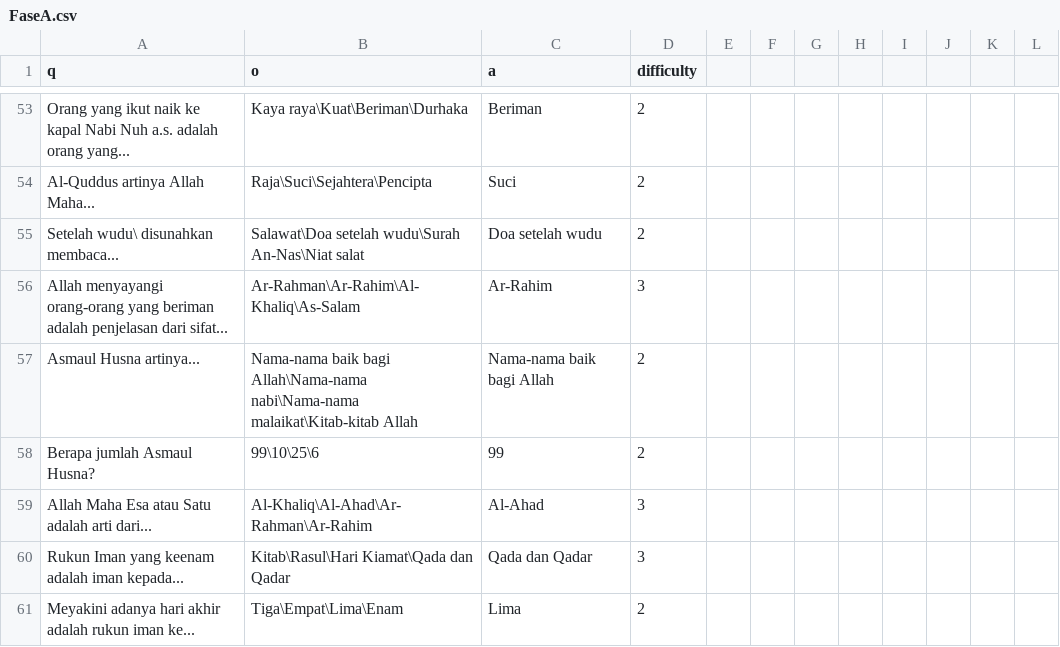
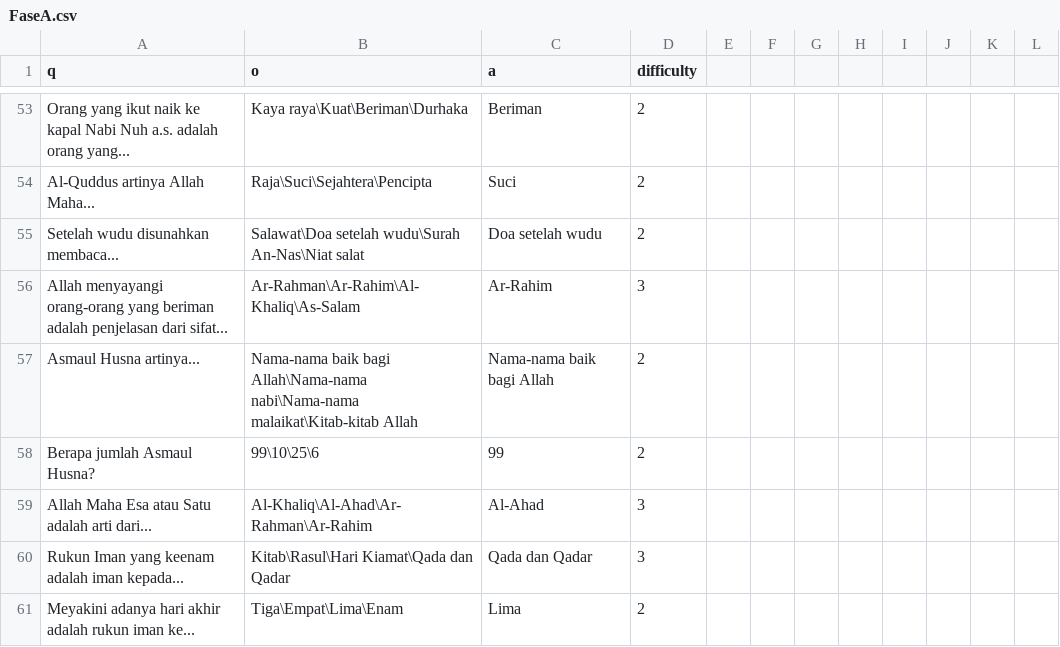
Before and after one commit to apip76/Milionare, a CSV file: FaseA.csv, drawn as a sheet; only a part is shown, gaps mark what is left out; the diff covers the shown part only.

```diff
--- a/FaseA.csv
+++ b/FaseA.csv
@@ -54,3 +54,3 @@ Orang yang ikut naik ke kapal Nabi Nuh a.s. adalah orang yang...,Kaya raya\Kuat\
 Al-Quddus artinya Allah Maha...,Raja\Suci\Sejahtera\Pencipta,Suci,2
-Setelah wudu\ disunahkan membaca...,Salawat\Doa setelah wudu\Surah An-Nas\Niat salat,Doa setelah wudu,2
+Setelah wudu disunahkan membaca...,Salawat\Doa setelah wudu\Surah An-Nas\Niat salat,Doa setelah wudu,2
 Allah menyayangi orang-orang yang beriman adalah penjelasan dari sifat...,Ar-Rahman\Ar-Rahim\Al-Khaliq\As-Salam,Ar-Rahim,3
```
Also changed, not shown: 5 added rows, 5 removed rows and 2 edited cells elsewhere in this file.
